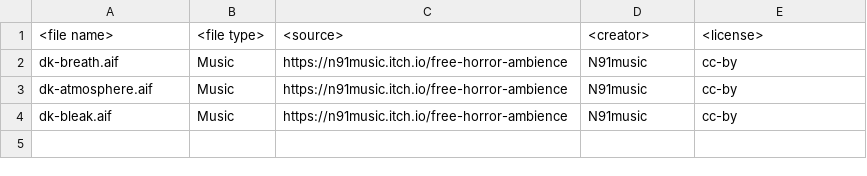
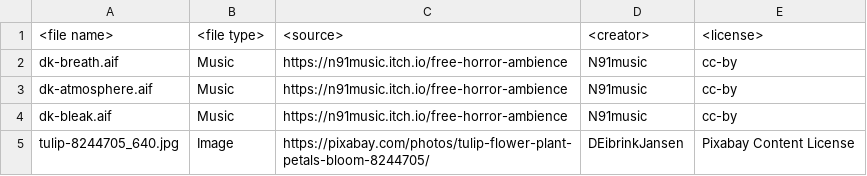
Before and after one commit to sunfl0w/OHNOMyCarBrokeDown, a CSV file: copyright-list.csv, drawn as a sheet; the diff names each change by its address in the sheet, - before the commit and + after, or states it on an @@ line.

```diff
--- a/copyright-list.csv
+++ b/copyright-list.csv
+row 5: tulip-8244705_640.jpg | Image | https://pixabay.com/photos/tulip-flower-plant-petals-bloom-8244705/ | DEibrinkJansen | Pixabay Content License
```
Also changed, not shown: 33 other files.
